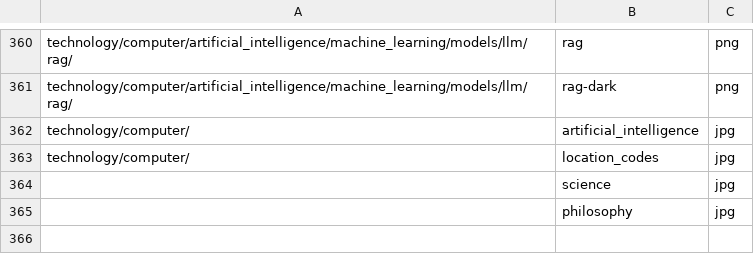
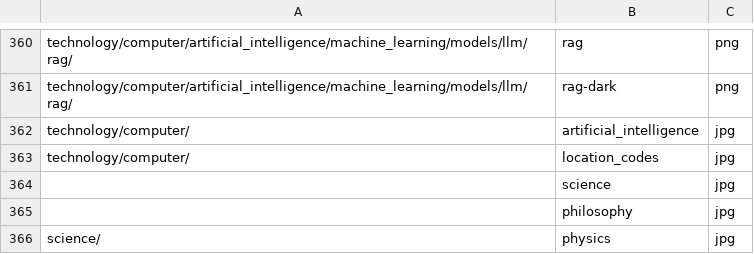
Before and after one commit to ujnotes/web-site, a TSV file: Config/Url.tsv, drawn as a sheet; only a part is shown, gaps mark what is left out; the diff names each change by its address in the sheet, - before the commit and + after, or states it on an @@ line.

```diff
--- a/Config/Url.tsv
+++ b/Config/Url.tsv
+row 366: science/ | physics | jpg
```
Also changed, not shown: Config/ID.tsv, 2 other files.
